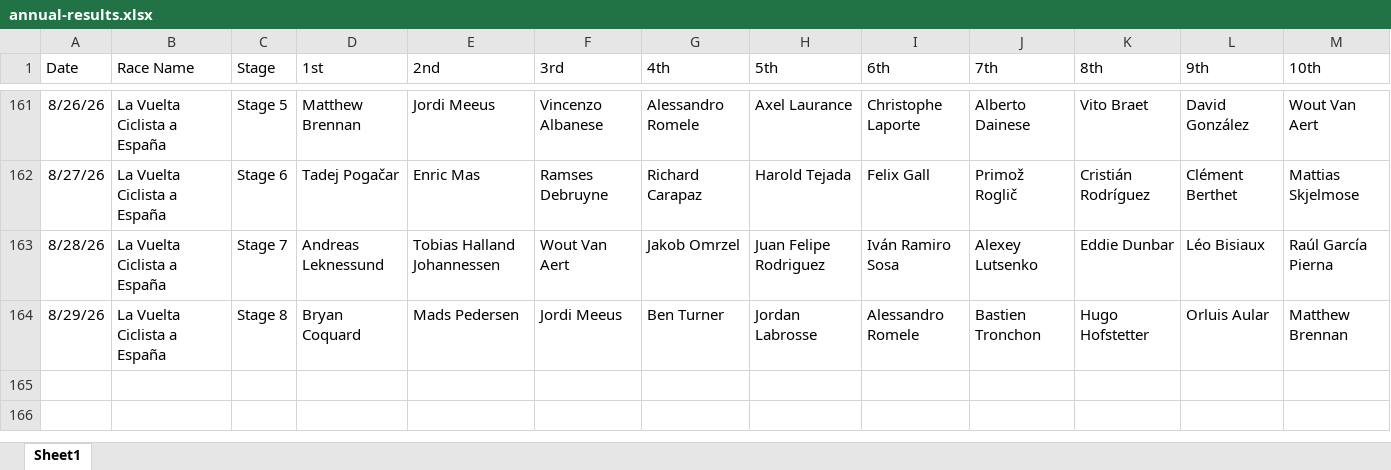
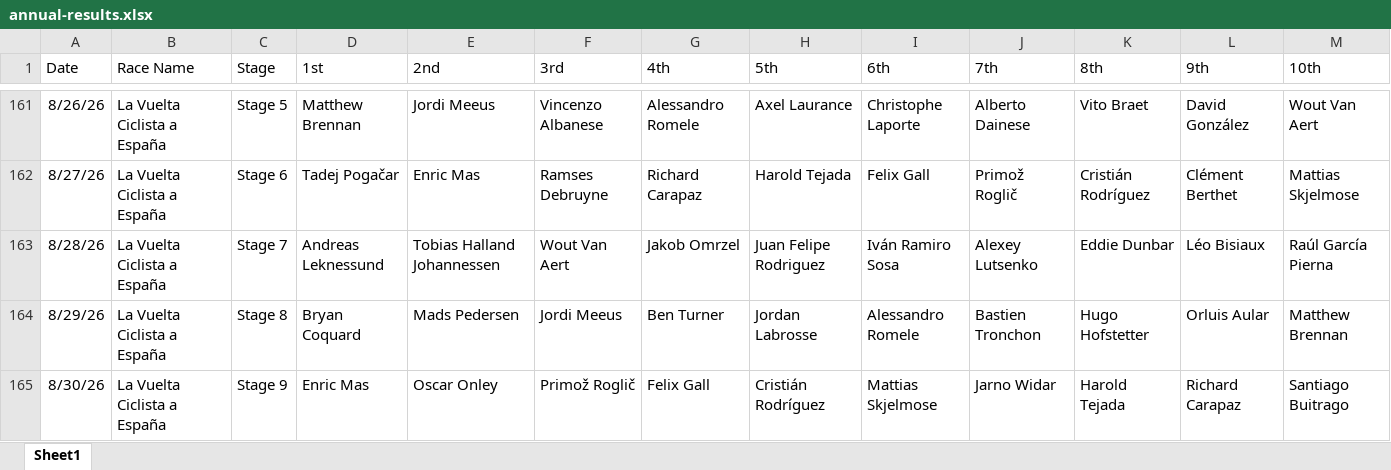
Before and after one commit to danpsh/2026-Fantasy-Cycling, an Excel workbook: annual-results.xlsx, sheet Sheet1, drawn as a sheet; only a part is shown, gaps mark what is left out; values as stored, in another font and other column widths than the file's, no borders; the diff names each change by its address in the sheet, - before the commit and + after, or states it on an @@ line.

Commit message:
Add files via upload

```diff
--- a/annual-results.xlsx (sheet Sheet1)
+++ b/annual-results.xlsx (sheet Sheet1)
+row 165: 8/30/26 | La Vuelta Ciclista a España | Stage 9 | Enric Mas | Oscar Onley | Primož Roglič | Felix Gall | Cristián Rodríguez | Mattias Skjelmose | Jarno Widar | Harold Tejada | Richard Carapaz | Santiago Buitrago
```
